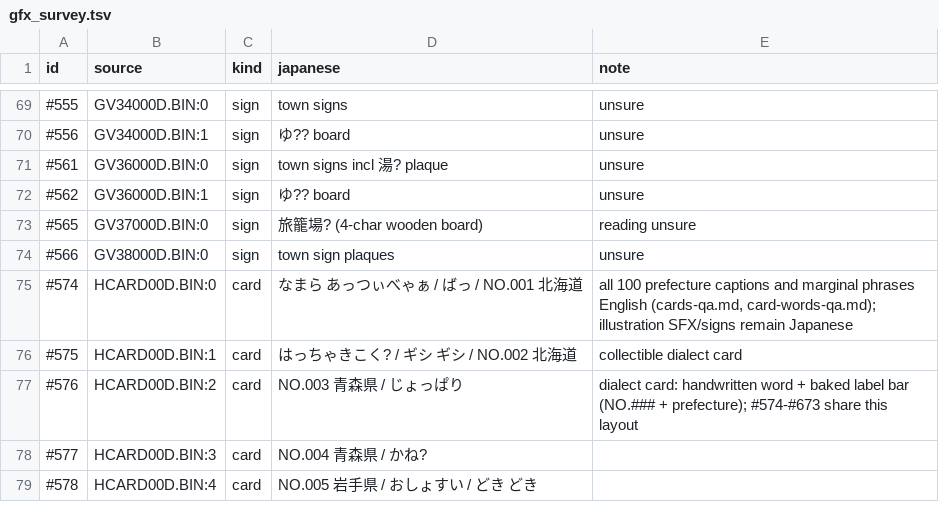
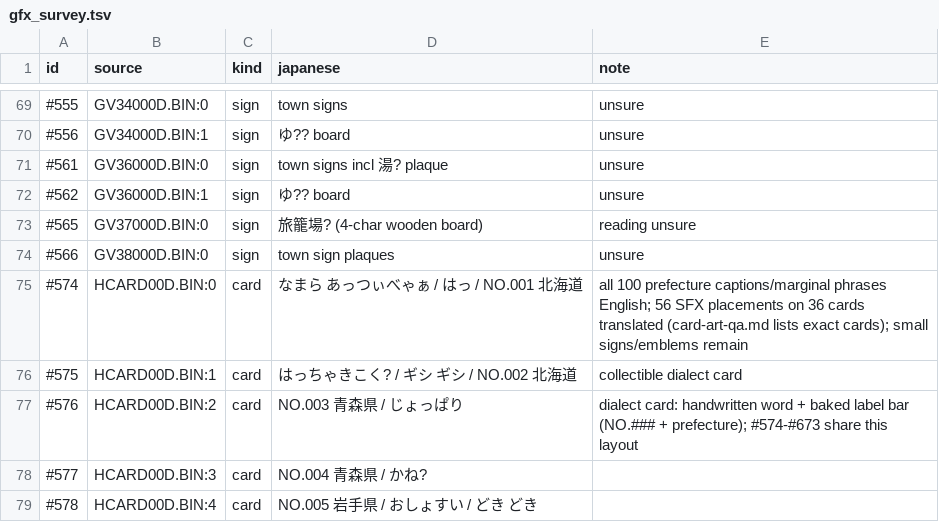
Before and after one commit to minhnhattonthat/momotarou-matsuri-ishikawa-rokuemon-no-maki-en, a TSV file: docs/re/gfx_survey.tsv, drawn as a sheet; only a part is shown, gaps mark what is left out.

Commit message:
Translate card illustration sound effects and verify cold captures

```diff
--- a/docs/re/gfx_survey.tsv
+++ b/docs/re/gfx_survey.tsv
@@ -74,3 +74,3 @@ id	source	kind	japanese	note
 #566	GV38000D.BIN:0	sign	town sign plaques	unsure
-#574	HCARD00D.BIN:0	card	なまら あっつぃべゃぁ / ばっ / NO.001 北海道	all 100 prefecture captions and marginal phrases English (cards-qa.md, card-words-qa.md); illustration SFX/signs remain Japanese
+#574	HCARD00D.BIN:0	card	なまら あっつぃべゃぁ / はっ / NO.001 北海道	all 100 prefecture captions/marginal phrases English; 56 SFX placements on 36 cards translated (card-art-qa.md lists exact cards); small signs/emblems remain
 #575	HCARD00D.BIN:1	card	はっちゃきこく? / ギシ ギシ / NO.002 北海道	collectible dialect card
```
Also changed, not shown: 46 other files.
